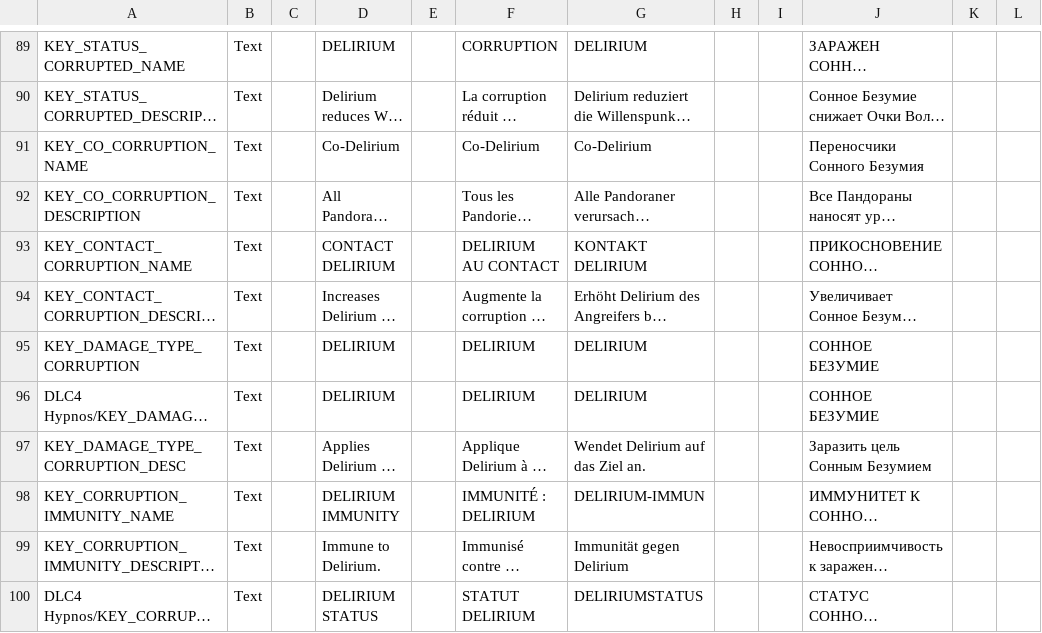
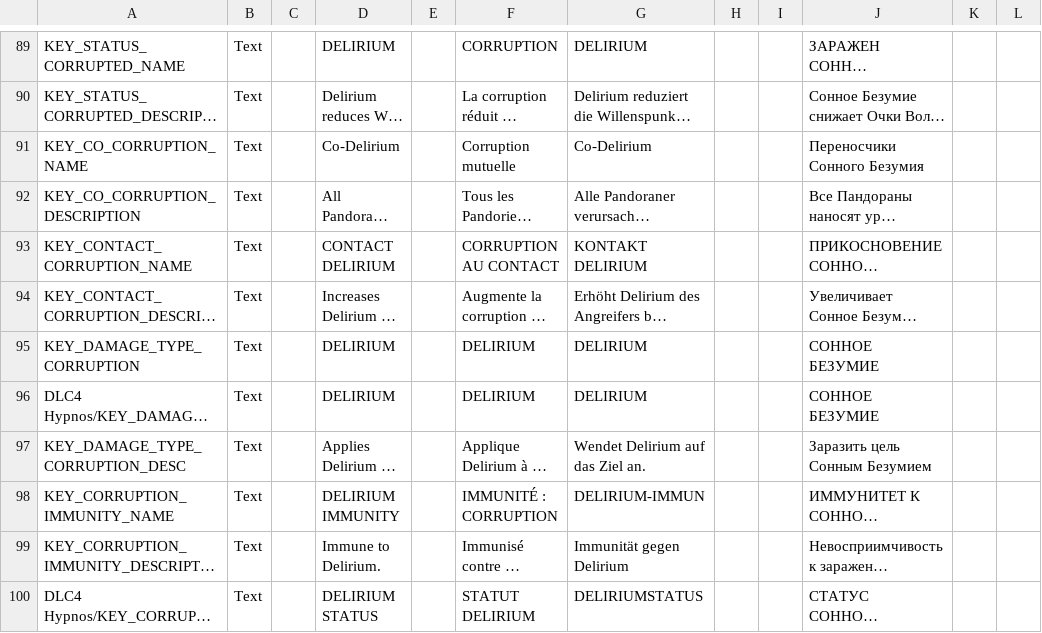
Before and after one commit to ArLn-Fr/TFTV, a CSV file: Dist/Assets/Localization/TFTV_AbilitiesEffectsStatusesTactical_Localization.csv, drawn as a sheet; only a part is shown, gaps mark what is left out; long unchanged cells end in …; the diff names each change by its address in the sheet, - before the commit and + after, or states it on an @@ line.

```diff
--- a/Dist/Assets/Localization/TFTV_AbilitiesEffectsStatusesTactical_Localization.csv
+++ b/Dist/Assets/Localization/TFTV_AbilitiesEffectsStatusesTactical_Localization.csv
-F91: Co-Delirium
+F91: Corruption mutuelle
-F93: DELIRIUM AU CONTACT
+F93: CORRUPTION AU CONTACT
-F98: IMMUNITÉ : DELIRIUM
+F98: IMMUNITÉ : CORRUPTION
```
Also changed, not shown: Dist/Assets/Localization/TFTV_HintsGeo_Localization.csv, Dist/Assets/Localization/TFTV_HintsTactical_Localization.csv.
